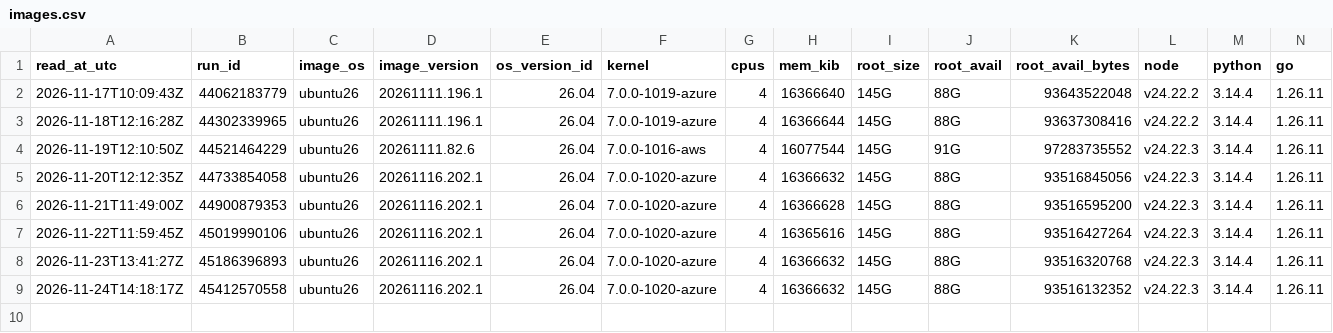
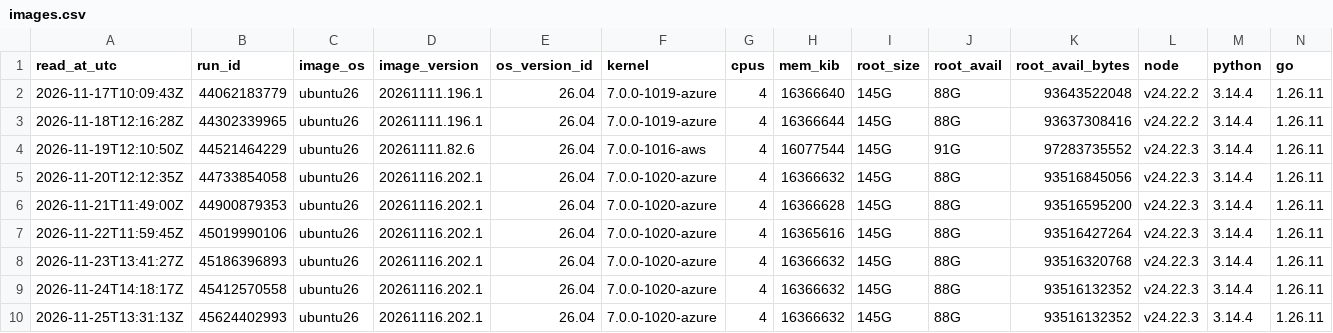
Before and after one commit to runners-io/ci-measurements, a CSV file: collectors/runner-images/images.csv, drawn as a sheet; only a part is shown; rows hold the shown columns only; the diff names each change by its address in the sheet, - before the commit and + after, or states it on an @@ line.

```diff
--- a/collectors/runner-images/images.csv
+++ b/collectors/runner-images/images.csv
+row 10: 2026-11-25T13:31:13Z | 45624402993 | ubuntu26 | 20261116.202.1 | 26.04 | 7.0.0-1020-azure | 4 | 16366632 | 145G | 88G | 93516132352 | v24.22.3 | 3.14.4 | 1.26.11
```
